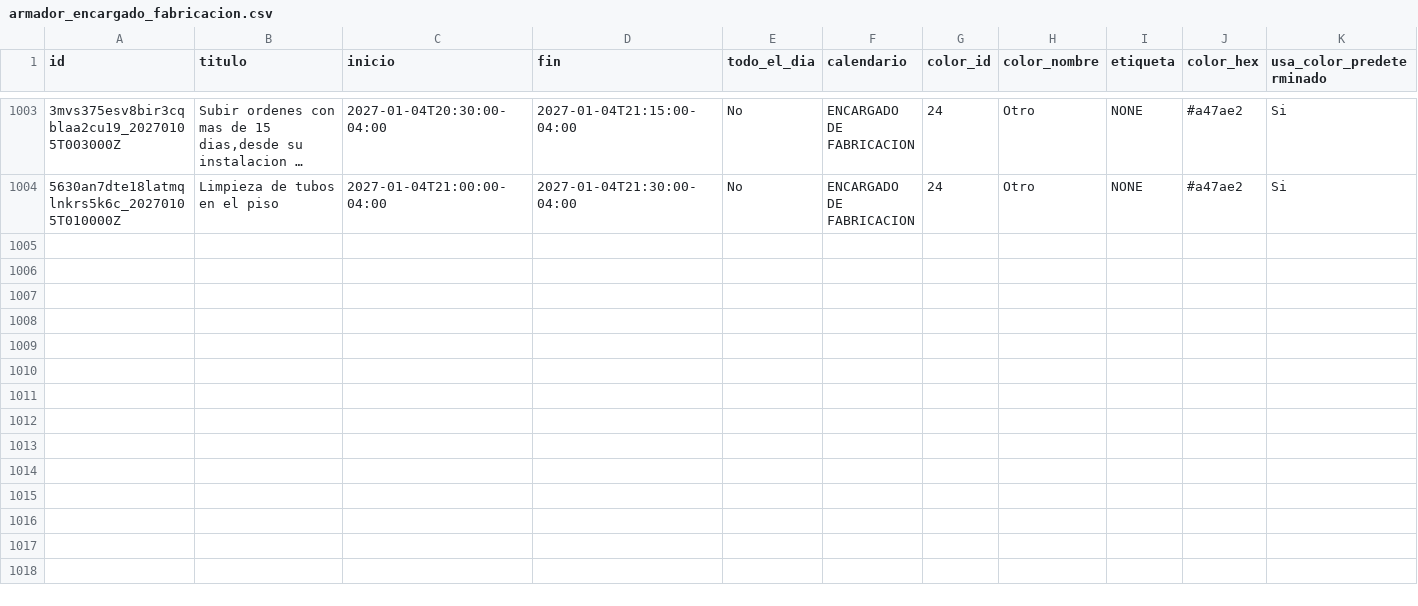
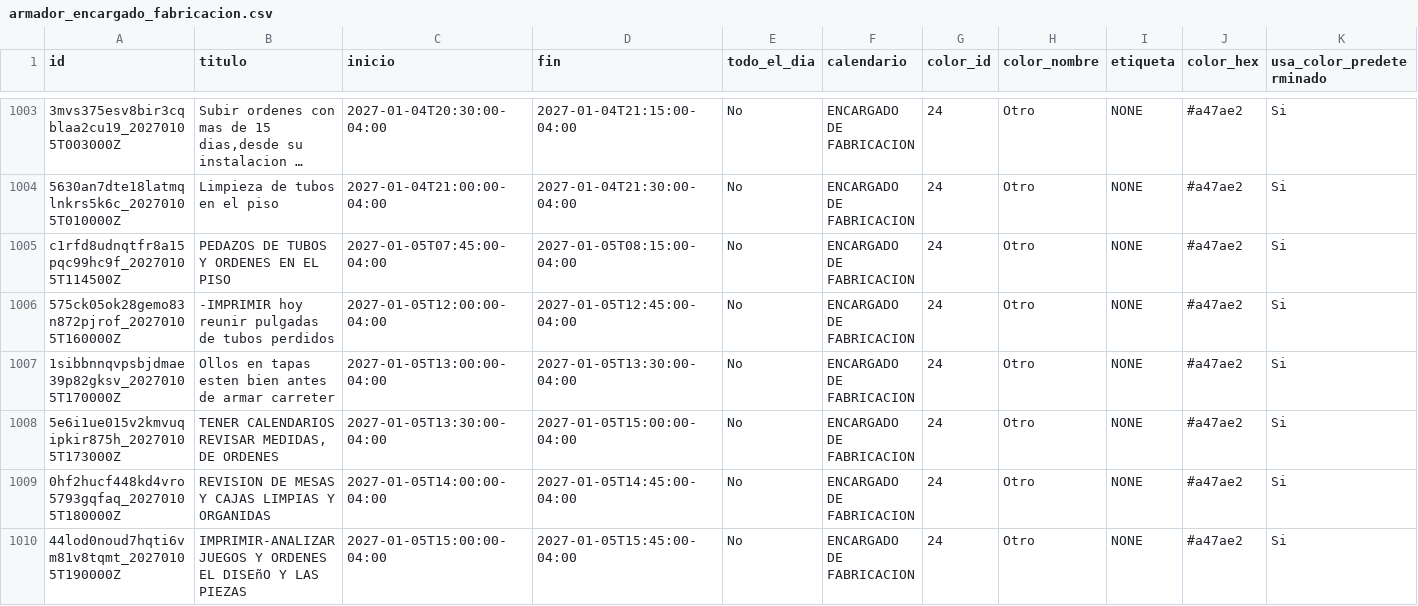
Before and after one commit to Osiris-14/rubio-defensa-ticket, a CSV file: public/data/calendario_armadores/armador_encargado_fabricacion.csv, drawn as a sheet; only a part is shown, gaps mark what is left out; long unchanged cells end in …; rows hold the shown columns only; the diff covers the shown part only; the diff names each change by its address in the sheet, - before the commit and + after, or states it on an @@ line.

```diff
--- a/public/data/calendario_armadores/armador_encargado_fabricacion.csv
+++ b/public/data/calendario_armadores/armador_encargado_fabricacion.csv
+row 1005: c1rfd8udnqtfr8a15pqc99hc9f_20270105T114500Z | PEDAZOS DE TUBOS Y ORDENES EN EL PISO | 2027-01-05T07:45:00-04:00 | 2027-01-05T08:15:00-04:00 | No | ENCARGADO DE FABRICACION | 24 | Otro | NONE | #a47ae2 | Si
+row 1006: 575ck05ok28gemo83n872pjrof_20270105T160000Z | -IMPRIMIR hoy reunir pulgadas de tubos perdidos | 2027-01-05T12:00:00-04:00 | 2027-01-05T12:45:00-04:00 | No | ENCARGADO DE FABRICACION | 24 | Otro | NONE | #a47ae2 | Si
+row 1007: 1sibbnnqvpsbjdmae39p82gksv_20270105T170000Z | Ollos en tapas esten bien antes de armar carreter | 2027-01-05T13:00:00-04:00 | 2027-01-05T13:30:00-04:00 | No | ENCARGADO DE FABRICACION | 24 | Otro | NONE | #a47ae2 | Si
+row 1008: 5e6i1ue015v2kmvuqipkir875h_20270105T173000Z | TENER CALENDARIOS REVISAR MEDIDAS, DE ORDENES | 2027-01-05T13:30:00-04:00 | 2027-01-05T15:00:00-04:00 | No | ENCARGADO DE FABRICACION | 24 | Otro | NONE | #a47ae2 | Si
+row 1009: 0hf2hucf448kd4vro5793gqfaq_20270105T180000Z | REVISION DE MESAS Y CAJAS LIMPIAS Y ORGANIDAS | 2027-01-05T14:00:00-04:00 | 2027-01-05T14:45:00-04:00 | No | ENCARGADO DE FABRICACION | 24 | Otro | NONE | #a47ae2 | Si
+row 1010: 44lod0noud7hqti6vm81v8tqmt_20270105T190000Z | IMPRIMIR-ANALIZAR JUEGOS Y ORDENES EL DISEñO Y LAS PIEZAS | 2027-01-05T15:00:00-04:00 | 2027-01-05T15:45:00-04:00 | No | ENCARGADO DE FABRICACION | 24 | Otro | NONE | #a47ae2 | Si
```
Also changed, not shown: 5 added rows elsewhere in this file, public/data/calendario_armadores/armador_p13_deivi.csv, public/data/calendario_armadores/armador_puesto5.csv, 1 other file.
